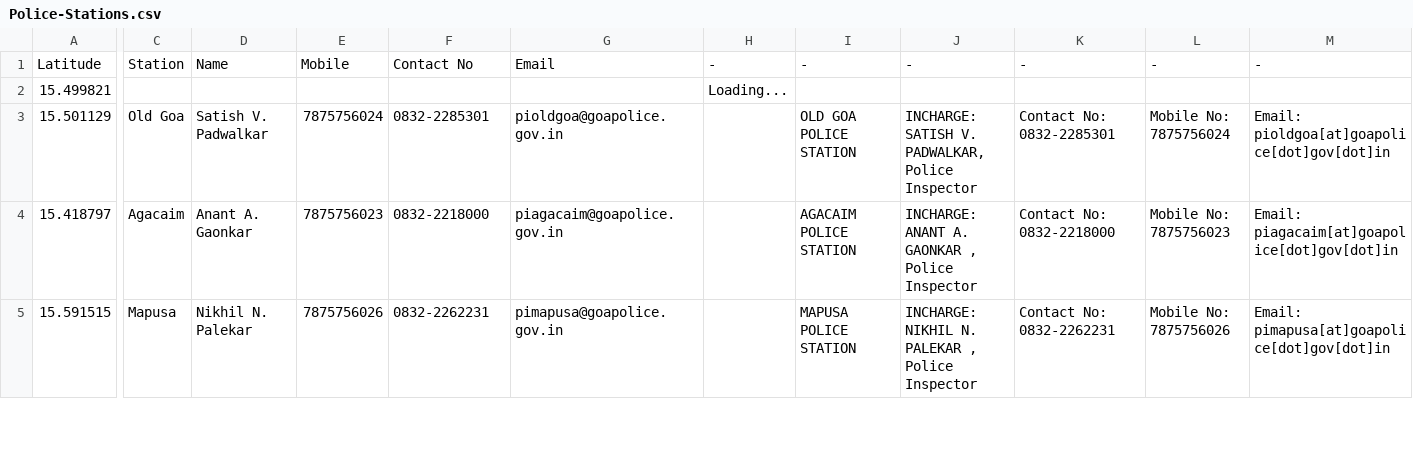
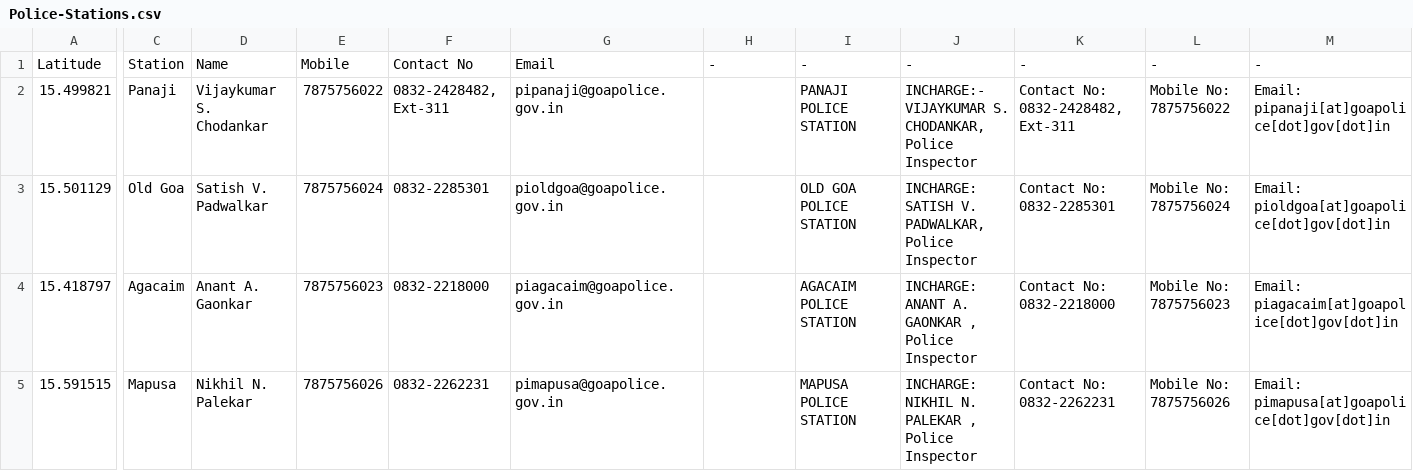
Before and after one commit to alansaviolobo/google-sheets-to-json-converter, a CSV file: data/Police-Stations.csv, drawn as a sheet; only a part is shown, gaps mark what is left out; the diff covers the shown part only; the diff names each change by its address in the sheet, - before the commit and + after, or states it on an @@ line.

```diff
--- a/data/Police-Stations.csv
+++ b/data/Police-Stations.csv
-C2: (empty)
+C2: Panaji
-D2: (empty)
+D2: Vijaykumar S. Chodankar
-E2: (empty)
+E2: 7875756022
-F2: (empty)
+F2: 0832-2428482, Ext-311
-G2: (empty)
+G2: pipanaji@goapolice.gov.in
-H2: Loading...
+H2: (empty)
-I2: (empty)
+I2: PANAJI POLICE STATION
-J2: (empty)
+J2: INCHARGE:- VIJAYKUMAR S. CHODANKAR, Police Inspector
-K2: (empty)
+K2: Contact No: 0832-2428482, Ext-311
-L2: (empty)
+L2: Mobile No: 7875756022
-M2: (empty)
+M2: Email: pipanaji[at]goapolice[dot]gov[dot]in
```
Also changed, not shown: 34 edited cells elsewhere in this file, data/Boats.csv, data/Dam-Levels.csv, 11 other files.
